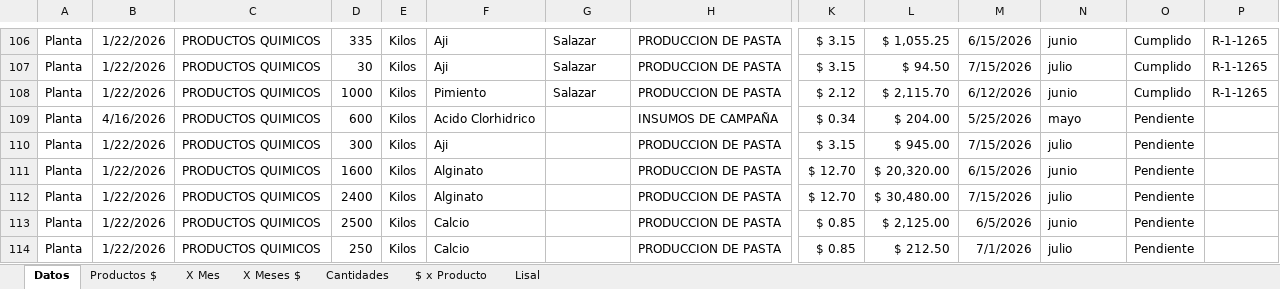
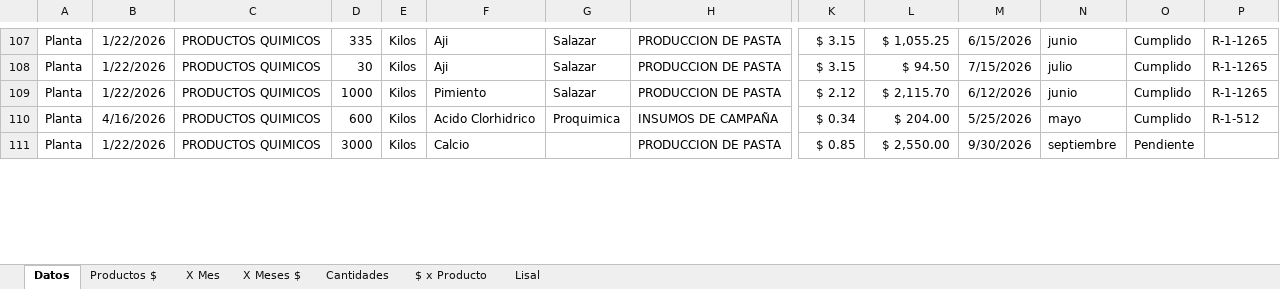
Before and after one commit to Ale-pogo/dashboard-fincalaseis, an Excel workbook: public/data/pedido quimicos campaña 2026 valorizado.xlsx, sheet Datos, drawn as a sheet; only a part is shown, gaps mark what is left out; values as stored, in another font and other column widths than the file's, no borders; charts and pictures and conditional formats and table styles not drawn; removed rows and columns are numbered as before the commit, all else as after; rows hold the shown columns only; the diff covers the shown part only; the diff names each change by its address in the sheet, - before the commit and + after, or states it on an @@ line.

```diff
--- a/public/data/pedido quimicos campaña 2026 valorizado.xlsx (sheet Datos)
+++ b/public/data/pedido quimicos campaña 2026 valorizado.xlsx (sheet Datos)
-G110: (empty)
+G110: Proquimica
-O110: Pendiente
+O110: Cumplido
-P110: (empty)
+P110: R-1-512
-row 110: Planta | 1/22/2026 | PRODUCTOS QUIMICOS | 300 | Kilos | Aji |  | PRODUCCION DE PASTA | $ 3.15 | $ 945.00 | 7/15/2026 | julio | Pendiente
-row 111: Planta | 1/22/2026 | PRODUCTOS QUIMICOS | 1600 | Kilos | Alginato |  | PRODUCCION DE PASTA | $ 12.70 | $ 20,320.00 | 6/15/2026 | junio | Pendiente
-row 112: Planta | 1/22/2026 | PRODUCTOS QUIMICOS | 2400 | Kilos | Alginato |  | PRODUCCION DE PASTA | $ 12.70 | $ 30,480.00 | 7/15/2026 | julio | Pendiente
-D111: 2500
+D111: 3000
-L111: $ 2,125.00
+L111: $ 2,550.00
-M111: 6/5/2026
+M111: 9/30/2026
-N111: junio
+N111: septiembre
-row 114: Planta | 1/22/2026 | PRODUCTOS QUIMICOS | 250 | Kilos | Calcio |  | PRODUCCION DE PASTA | $ 0.85 | $ 212.50 | 7/1/2026 | julio | Pendiente
```
Also changed, not shown: 3 added rows, 6 removed rows and 100 edited cells elsewhere in this sheet, sheet X Mes, sheet X Meses $, sheet $ x Producto, sheet Cantidades, formulas that keep their value, hidden cells, charts or pictures, 2 other files.
